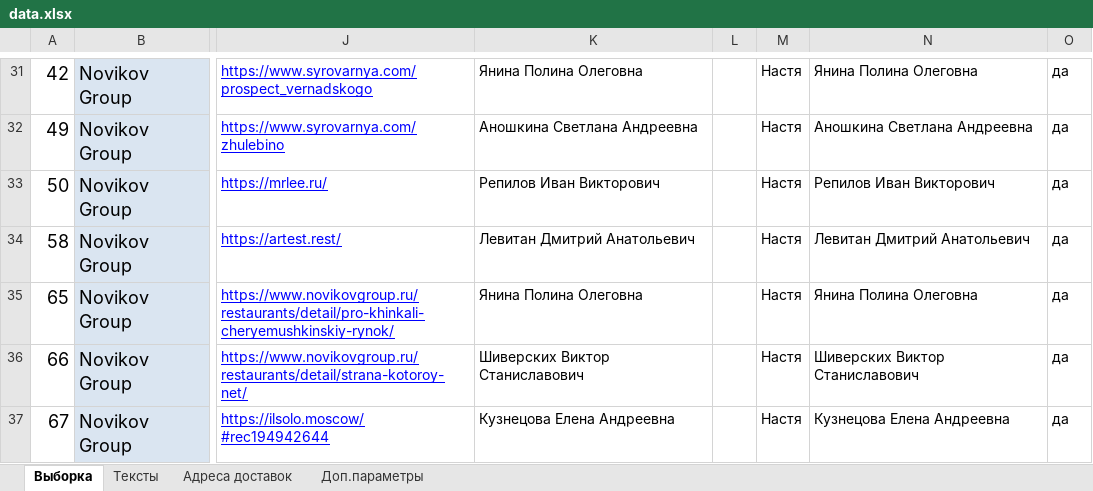
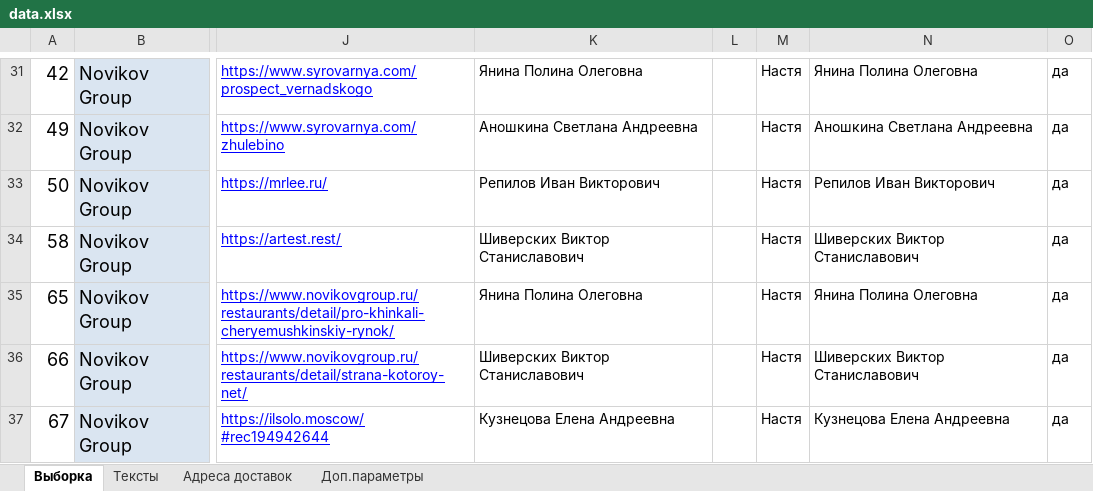
Before and after one commit to crowdtesting-ru/MS030925, an Excel workbook: data.xlsx, sheet Выборка, drawn as a sheet; only a part is shown, gaps mark what is left out; values as stored, in another font and other column widths than the file's, no borders; charts and pictures and conditional formats not drawn; the diff names each change by its address in the sheet, - before the commit and + after, or states it on an @@ line.

Commit message:
Add files via upload

```diff
--- a/data.xlsx (sheet Выборка)
+++ b/data.xlsx (sheet Выборка)
-K34: Левитан Дмитрий Анатольевич
+K34: Шиверских Виктор Станиславович
-N34: Левитан Дмитрий Анатольевич
+N34: Шиверских Виктор Станиславович
```
